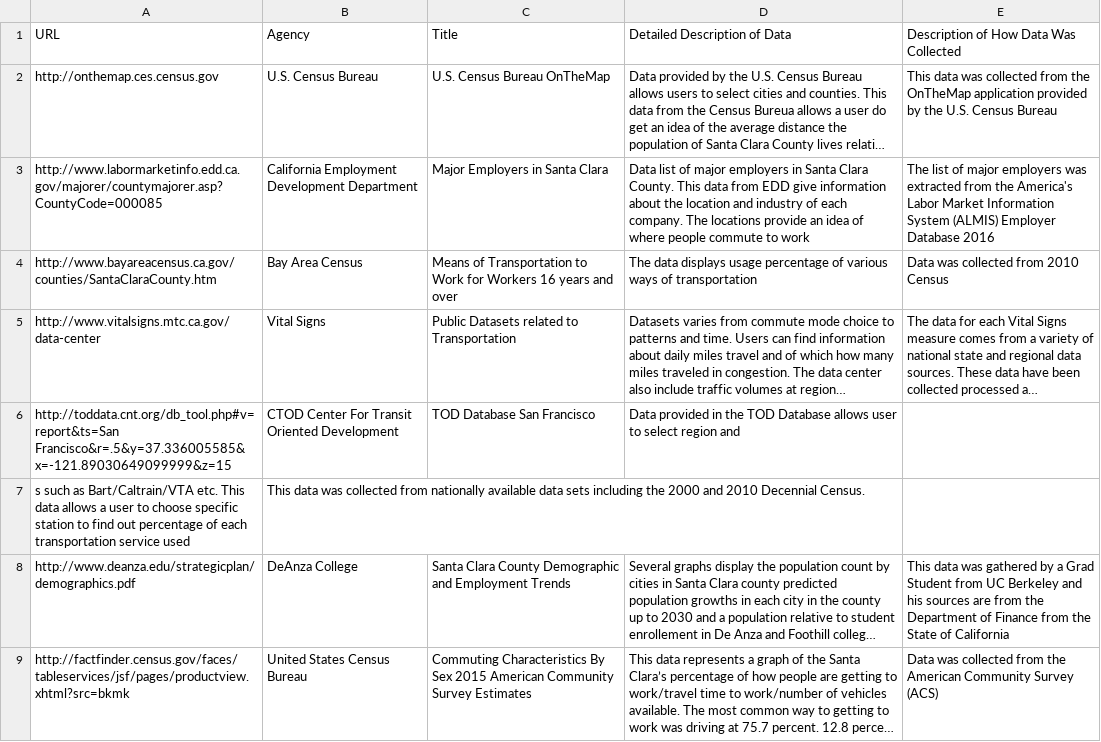
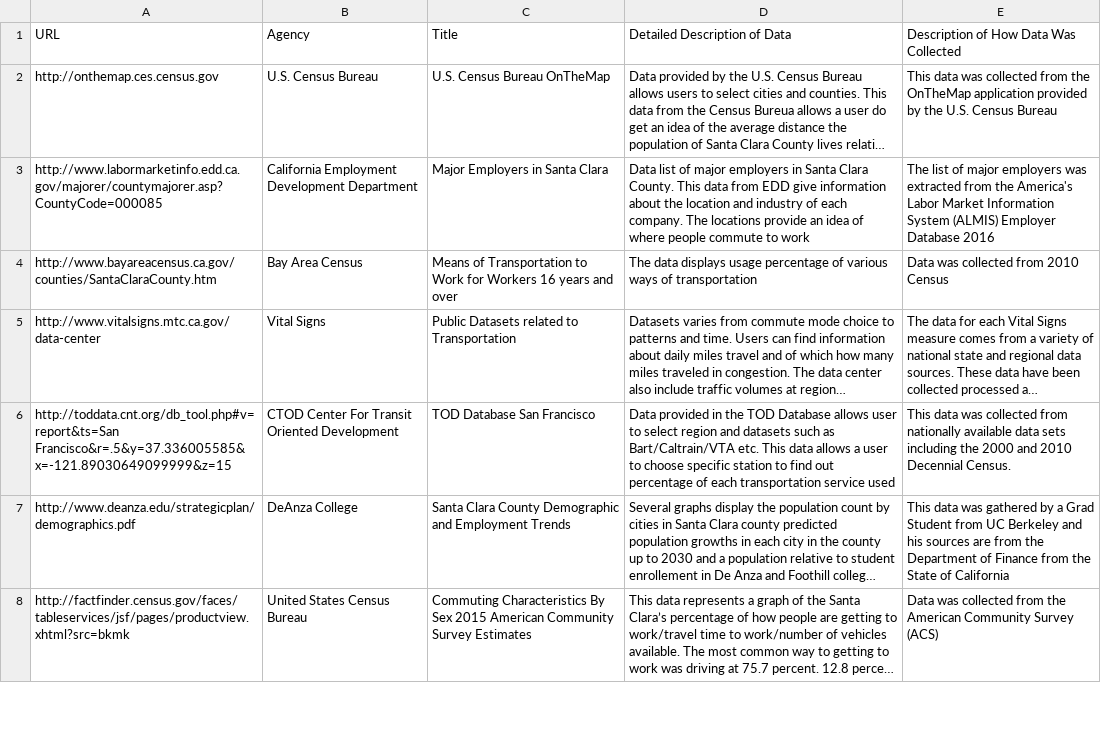
Before and after one commit to vta/Data-Gathering, a CSV file: Data.csv, drawn as a sheet; only a part is shown; long unchanged cells end in …; the diff names each change by its address in the sheet, - before the commit and + after, or states it on an @@ line.

Commit message:
Update Data.csv

```diff
--- a/Data.csv
+++ b/Data.csv
-D6 (Detailed Description of Data): …region and
+D6 (Detailed Description of Data): …region and datasets such as Bart/Caltrain/VTA etc. This data allows a user to choose specific station to find out percentage of each transportation service used
-E6: (empty)
+E6: This data was collected from nationally available data sets including the 2000 and 2010 Decennial Census.
-row 7: s such as Bart/Caltrain/VTA etc. This data allows a user to choose specific station to find out percentage of each transportation service used | This data was collected from nationally available data sets including the 2000 and 2010 Decennial Census.
```
